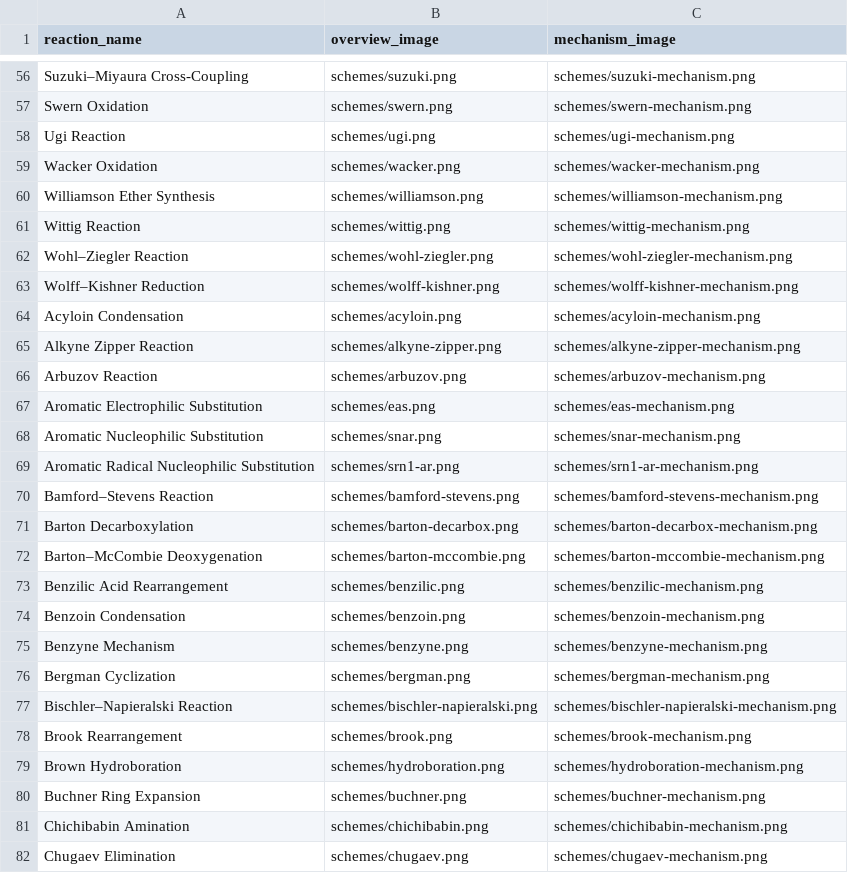
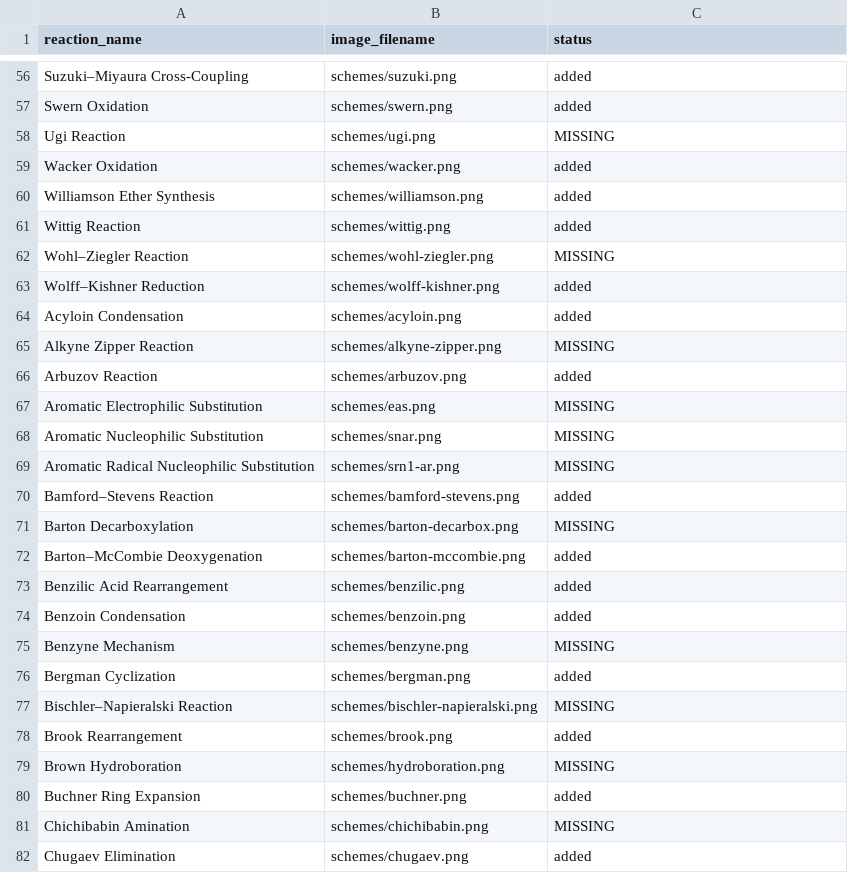
Before and after one commit to sripatijana/Named-Reactions, a CSV file: schemes-filename-guide.csv, drawn as a sheet; only a part is shown, gaps mark what is left out; the diff covers the shown part only; the diff names each change by its address in the sheet, - before the commit and + after, or states it on an @@ line.

```diff
--- a/schemes-filename-guide.csv
+++ b/schemes-filename-guide.csv
-B1: overview_image
+B1: image_filename
-C1: mechanism_image
+C1: status
-C56 (status): schemes/suzuki-mechanism.png
+C56 (status): added
-C57 (status): schemes/swern-mechanism.png
+C57 (status): added
-C58 (status): schemes/ugi-mechanism.png
+C58 (status): MISSING
-C59 (status): schemes/wacker-mechanism.png
+C59 (status): added
-C60 (status): schemes/williamson-mechanism.png
+C60 (status): added
-C61 (status): schemes/wittig-mechanism.png
+C61 (status): added
-C62 (status): schemes/wohl-ziegler-mechanism.png
+C62 (status): MISSING
-C63 (status): schemes/wolff-kishner-mechanism.png
+C63 (status): added
-C64 (status): schemes/acyloin-mechanism.png
+C64 (status): added
-C65 (status): schemes/alkyne-zipper-mechanism.png
+C65 (status): MISSING
-C66 (status): schemes/arbuzov-mechanism.png
+C66 (status): added
-C67 (status): schemes/eas-mechanism.png
+C67 (status): MISSING
-C68 (status): schemes/snar-mechanism.png
+C68 (status): MISSING
-C69 (status): schemes/srn1-ar-mechanism.png
+C69 (status): MISSING
-C70 (status): schemes/bamford-stevens-mechanism.png
+C70 (status): added
-C71 (status): schemes/barton-decarbox-mechanism.png
+C71 (status): MISSING
-C72 (status): schemes/barton-mccombie-mechanism.png
+C72 (status): added
-C73 (status): schemes/benzilic-mechanism.png
+C73 (status): added
-C74 (status): schemes/benzoin-mechanism.png
+C74 (status): added
-C75 (status): schemes/benzyne-mechanism.png
+C75 (status): MISSING
-C76 (status): schemes/bergman-mechanism.png
+C76 (status): added
-C77 (status): schemes/bischler-napieralski-mechanism.png
+C77 (status): MISSING
-C78 (status): schemes/brook-mechanism.png
+C78 (status): added
-C79 (status): schemes/hydroboration-mechanism.png
+C79 (status): MISSING
-C80 (status): schemes/buchner-mechanism.png
+C80 (status): added
-C81 (status): schemes/chichibabin-mechanism.png
+C81 (status): MISSING
-C82 (status): schemes/chugaev-mechanism.png
+C82 (status): added
```
Also changed, not shown: 146 edited cells elsewhere in this file, 2 other files.
